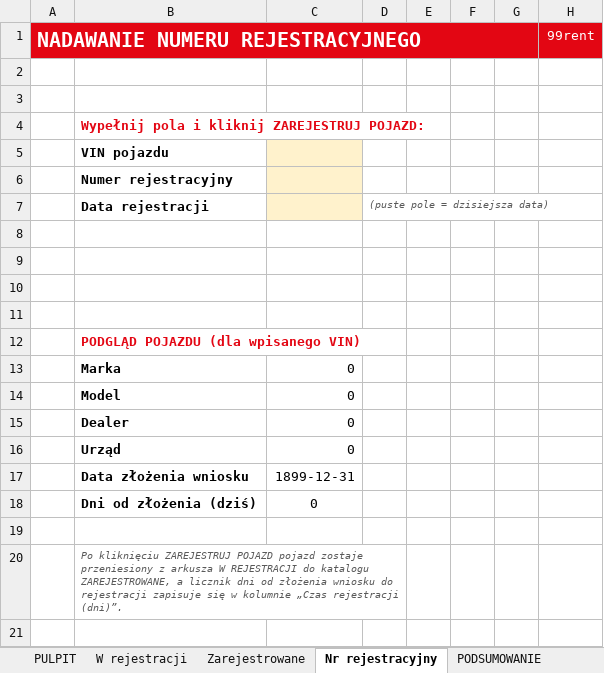
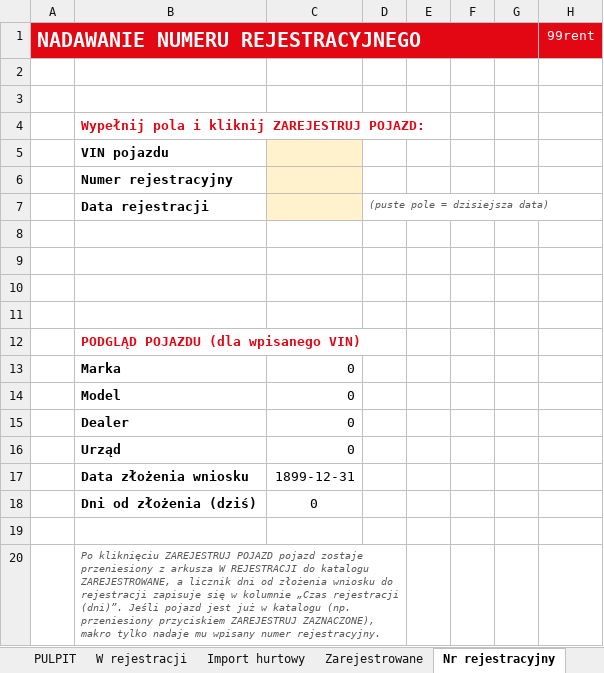
Before and after one commit to figaszewskioskar-ux/plik-rejestracji, an Excel workbook: Raport_rejestracji_99rent.xlsm, sheet Nr rejestracyjny, drawn as a sheet; values as stored, in another font and other column widths than the file's, no borders; charts and pictures not drawn; the diff names each change by its address in the sheet, - before the commit and + after, or states it on an @@ line.

```diff
--- a/Raport_rejestracji_99rent.xlsm (sheet Nr rejestracyjny)
+++ b/Raport_rejestracji_99rent.xlsm (sheet Nr rejestracyjny)
+sheet tab: Import hurtowy
-B20: …rejestracji (dni)”.
+B20: …rejestracji (dni)”. Jeśli pojazd jest już w katalogu (np. przeniesiony przyciskiem ZAREJESTRUJ ZAZNACZONE), makro tylko nadaje mu wpisany numer rejestracyjny.
```
Also changed, not shown: sheet W rejestracji, sheet PULPIT, charts or pictures, 8 other files.
